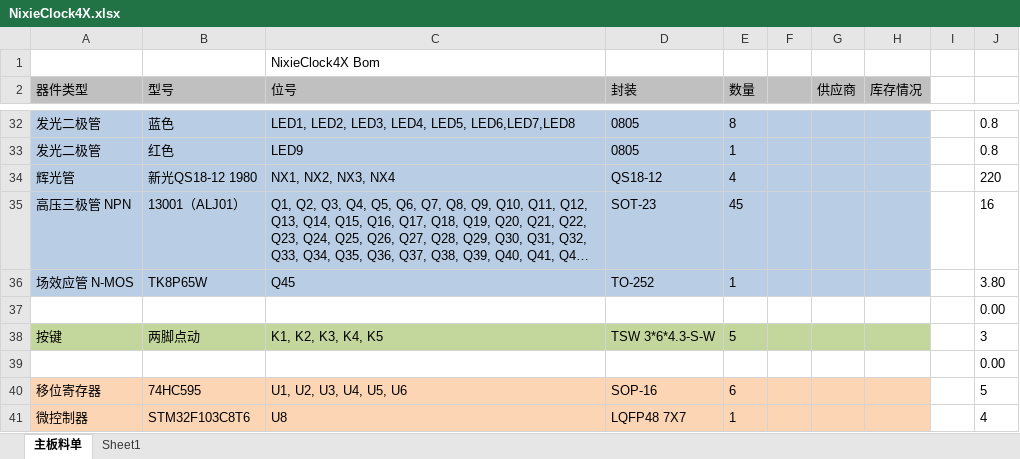
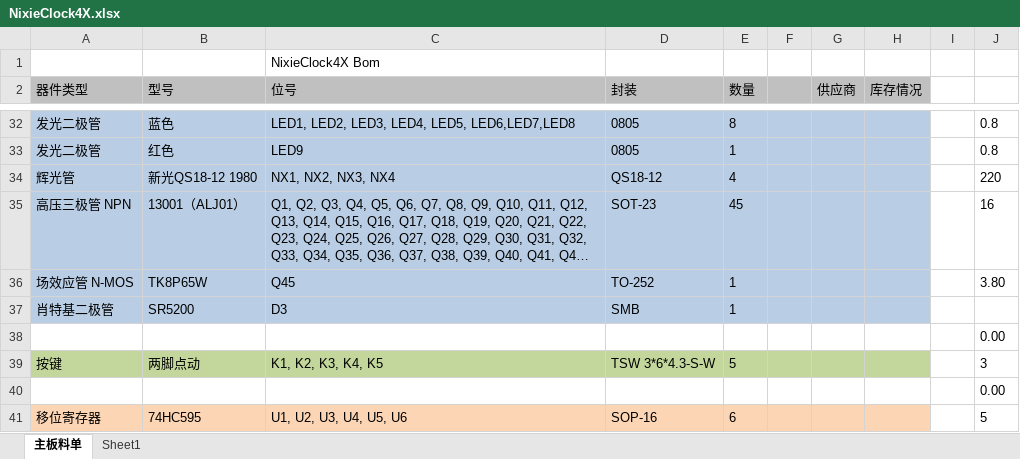
Before and after one commit to kmakise/NixieX4V1, an Excel workbook: PCBproject/NixieProject/NixieClock4X.xlsx, sheet 主板料单, drawn as a sheet; only a part is shown, gaps mark what is left out; the shorter side is filled out with more unchanged rows; long unchanged cells end in …; values as stored, in another font and other column widths than the file's, no borders; the diff names each change by its address in the sheet, - before the commit and + after, or states it on an @@ line.

```diff
--- a/PCBproject/NixieProject/NixieClock4X.xlsx (sheet 主板料单)
+++ b/PCBproject/NixieProject/NixieClock4X.xlsx (sheet 主板料单)
+row 37: 肖特基二极管 | SR5200 | D3 | SMB | 1
```
Also changed, not shown: 30 other files.
